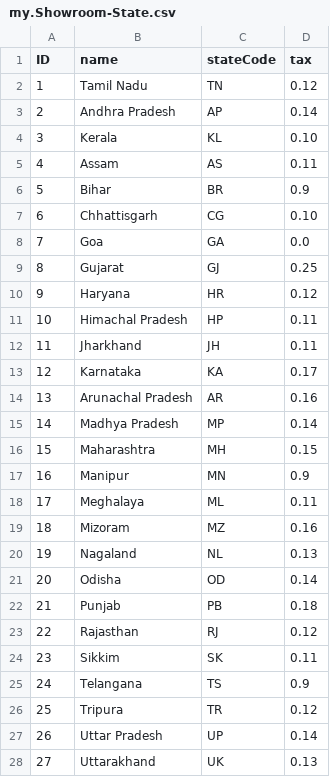
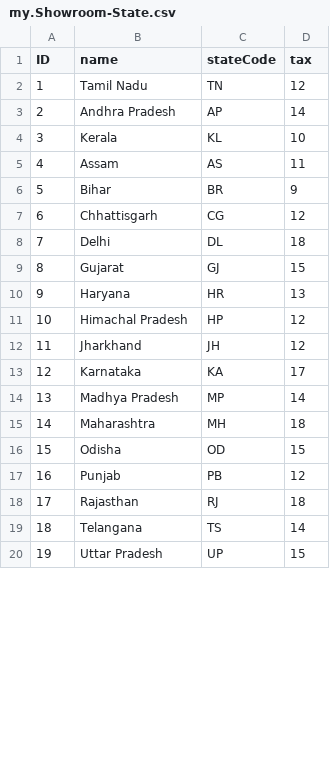
Before and after one commit to Ram-kumar-R7/SAP1, a CSV file: task4/db/data/my.Showroom-State.csv, drawn as a sheet; only a part is shown; removed rows and columns are numbered as before the commit, all else as after; the diff covers the shown part only; the diff names each change by its address in the sheet, - before the commit and + after, or states it on an @@ line.

```diff
--- a/task4/db/data/my.Showroom-State.csv
+++ b/task4/db/data/my.Showroom-State.csv
-D2 (tax): 0.12
+D2 (tax): 12
-D3 (tax): 0.14
+D3 (tax): 14
-D4 (tax): 0.10
+D4 (tax): 10
-D5 (tax): 0.11
+D5 (tax): 11
-D6 (tax): 0.9
+D6 (tax): 9
-D7 (tax): 0.10
+D7 (tax): 12
-row 8: 7 | Goa | GA | 0.0
+row 8: 7 | Delhi | DL | 18
-D9 (tax): 0.25
+D9 (tax): 15
-D10 (tax): 0.12
+D10 (tax): 13
-D11:D12 (tax): 0.11
+D11:D12 (tax): 12
-D13 (tax): 0.17
+D13 (tax): 17
-row 14: 13 | Arunachal Pradesh | AR | 0.16
@@ column A (ID) renumbered from row 14 down @@
-D14 (tax): 0.14
+D14 (tax): 14
-D15 (tax): 0.15
+D15 (tax): 18
-row 17: 16 | Manipur | MN | 0.9
-row 18: 17 | Meghalaya | ML | 0.11
-row 19: 18 | Mizoram | MZ | 0.16
-row 20: 19 | Nagaland | NL | 0.13
-D16 (tax): 0.14
+D16 (tax): 15
-D17 (tax): 0.18
+D17 (tax): 12
-D18 (tax): 0.12
+D18 (tax): 18
-row 24: 23 | Sikkim | SK | 0.11
-D19 (tax): 0.9
+D19 (tax): 14
-row 26: 25 | Tripura | TR | 0.12
-D20 (tax): 0.14
+D20 (tax): 15
-row 28: 27 | Uttarakhand | UK | 0.13
```
Also changed, not shown: 1 edited cell elsewhere in this file, task4/db/data/my.Showroom-Customer.csv, task4/db/data/my.Showroom-Orders.csv, 54 other files.
